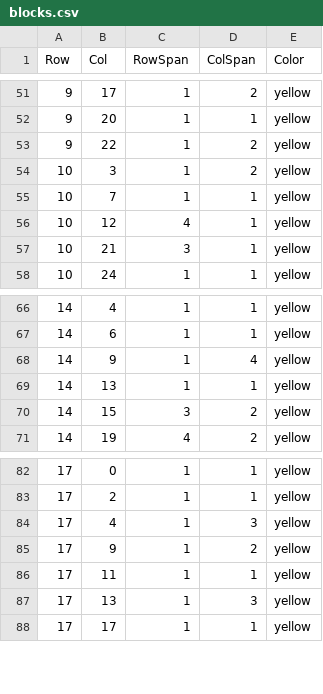
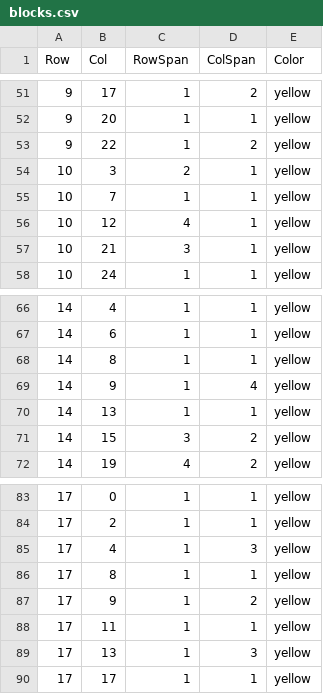
Before and after one commit to Gabiiiiiii22/Creative-coding-major-project, a CSV file: data/blocks.csv, drawn as a sheet; only a part is shown, gaps mark what is left out.

Commit message:
fixed some of the yellow blocks error

```diff
--- a/data/blocks.csv
+++ b/data/blocks.csv
@@ -53,3 +53,3 @@ Row,Col,RowSpan,ColSpan,Color
 9,22,1,2,yellow
-10,3,1,2,yellow
+10,3,2,1,yellow
 10,7,1,1,yellow
@@ -67,2 +67,3 @@ Row,Col,RowSpan,ColSpan,Color
 14,6,1,1,yellow
+14,8,1,1,yellow
 14,9,1,4,yellow
@@ -84,2 +85,3 @@ Row,Col,RowSpan,ColSpan,Color
 17,4,1,3,yellow
+17,8,1,1,yellow
 17,9,1,2,yellow
```
